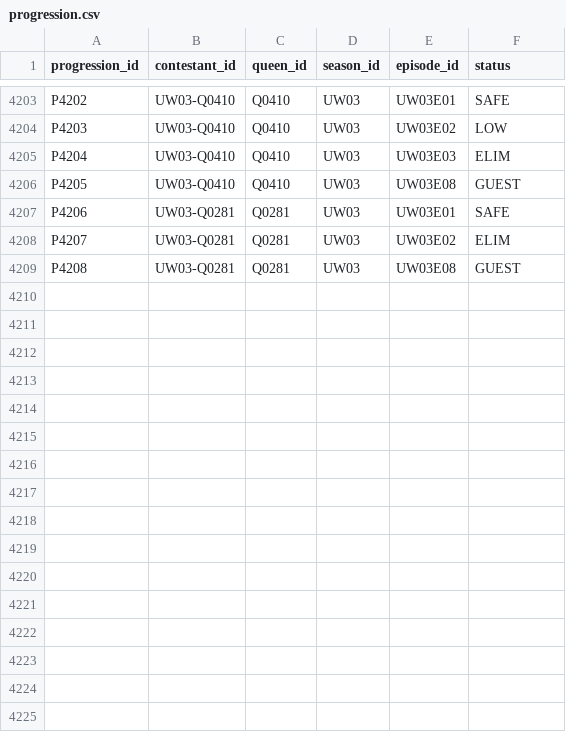
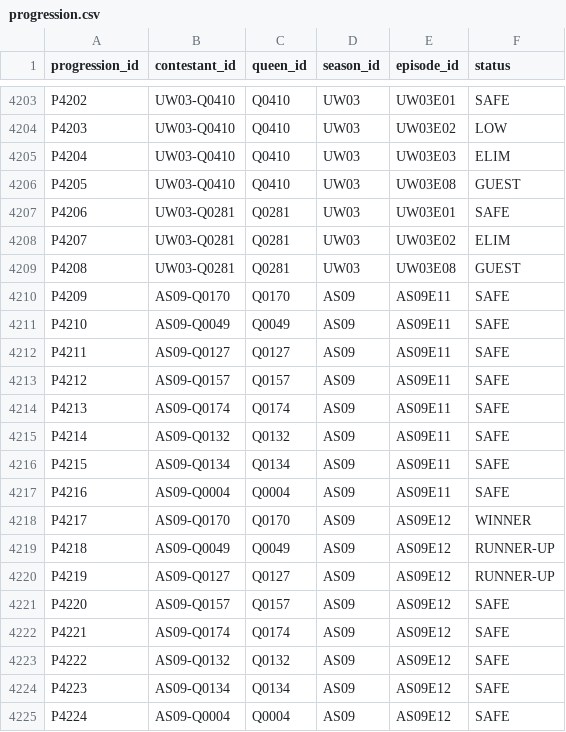
Before and after one commit to anotterbryan/werkroom, a CSV file: data/progression.csv, drawn as a sheet; only a part is shown, gaps mark what is left out.

Commit message:
All Stars depth: 77 lip-sync rows, AS09 finale repair, 119/119 cast photos
- lip_syncs: +77 era-aware AS rows from Fandom episode bullets (Top Two
  legacy = TOPS; Top All Star vs Lip Sync Assassin = TOPS; finales = CROWN;
  winner inferred from progression WIN only when unambiguous). Skips logged:
  AS02E05 4-way, AS07E12 multi-pair finale, AS11E07 TBA.
- AS09 repair: added E11/E12 (Grand Finale Parts 1-2, July 2024) +16
  progression rows (WINNER/RUNNER-UP/SAFE), episode_count 10->12, crown lip
  sync to 'Rhythm Nation' (Janet Jackson, new song), +Connie Britton guest
  judge +7 special guests via re-ingest.
- contestants: AS cast photos recovered from the saved Fandom HTML pages
  (real CastMug URLs; the MD clips only had lazy-load placeholders) -
  119/119 AS coverage.
Flagged for follow-up: AS11 cast incomplete (8 of ~18 queens - needs a full
season re-import); AS ages/locations need Wikipedia AS clips; Spotify UMG
block still active (probed; Rhythm Nation also UMG).
34/34; site_data + knowledge pack rebuilt.

```diff
--- a/data/progression.csv
+++ b/data/progression.csv
@@ -4209 +4209,17 @@ P4207,UW03-Q0281,Q0281,UW03,UW03E02,ELIM
 P4208,UW03-Q0281,Q0281,UW03,UW03E08,GUEST
+P4209,AS09-Q0170,Q0170,AS09,AS09E11,SAFE
+P4210,AS09-Q0049,Q0049,AS09,AS09E11,SAFE
+P4211,AS09-Q0127,Q0127,AS09,AS09E11,SAFE
+P4212,AS09-Q0157,Q0157,AS09,AS09E11,SAFE
+P4213,AS09-Q0174,Q0174,AS09,AS09E11,SAFE
+P4214,AS09-Q0132,Q0132,AS09,AS09E11,SAFE
+P4215,AS09-Q0134,Q0134,AS09,AS09E11,SAFE
+P4216,AS09-Q0004,Q0004,AS09,AS09E11,SAFE
+P4217,AS09-Q0170,Q0170,AS09,AS09E12,WINNER
+P4218,AS09-Q0049,Q0049,AS09,AS09E12,RUNNER-UP
+P4219,AS09-Q0127,Q0127,AS09,AS09E12,RUNNER-UP
+P4220,AS09-Q0157,Q0157,AS09,AS09E12,SAFE
+P4221,AS09-Q0174,Q0174,AS09,AS09E12,SAFE
+P4222,AS09-Q0132,Q0132,AS09,AS09E12,SAFE
+P4223,AS09-Q0134,Q0134,AS09,AS09E12,SAFE
+P4224,AS09-Q0004,Q0004,AS09,AS09E12,SAFE
```
Also changed, not shown: data/appearances.csv, data/episodes.csv, 6 other files.
